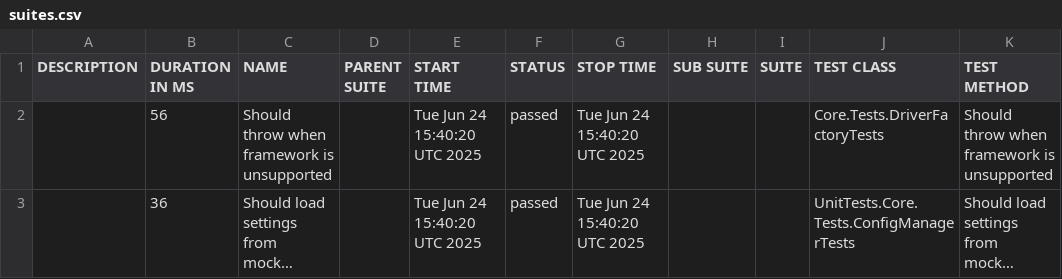
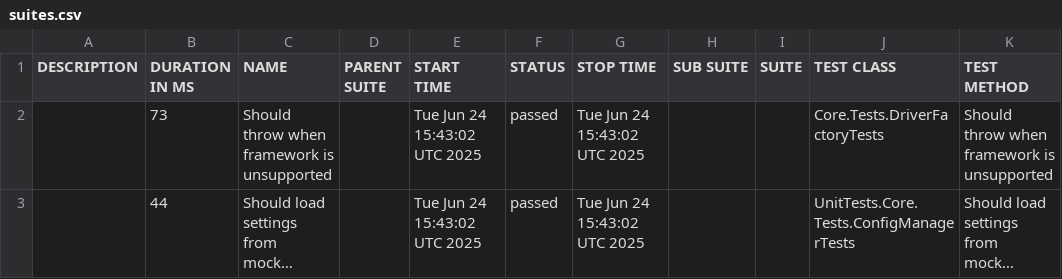
Before and after one commit to hectorsandovalcordon-qa/playwright-dotnet-template, a CSV file: data/suites.csv, drawn as a sheet; long unchanged cells end in …; the diff names each change by its address in the sheet, - before the commit and + after, or states it on an @@ line.

```diff
--- a/data/suites.csv
+++ b/data/suites.csv
-B2 (DURATION IN MS): 56
+B2 (DURATION IN MS): 73
-E2:E3 (START TIME): Tue Jun 24 15:40:20 UTC 2025
+E2:E3 (START TIME): Tue Jun 24 15:43:02 UTC 2025
-G2:G3 (STOP TIME): Tue Jun 24 15:40:20 UTC 2025
+G2:G3 (STOP TIME): Tue Jun 24 15:43:02 UTC 2025
-B3 (DURATION IN MS): 36
+B3 (DURATION IN MS): 44
```
Also changed, not shown: 18 other files.
